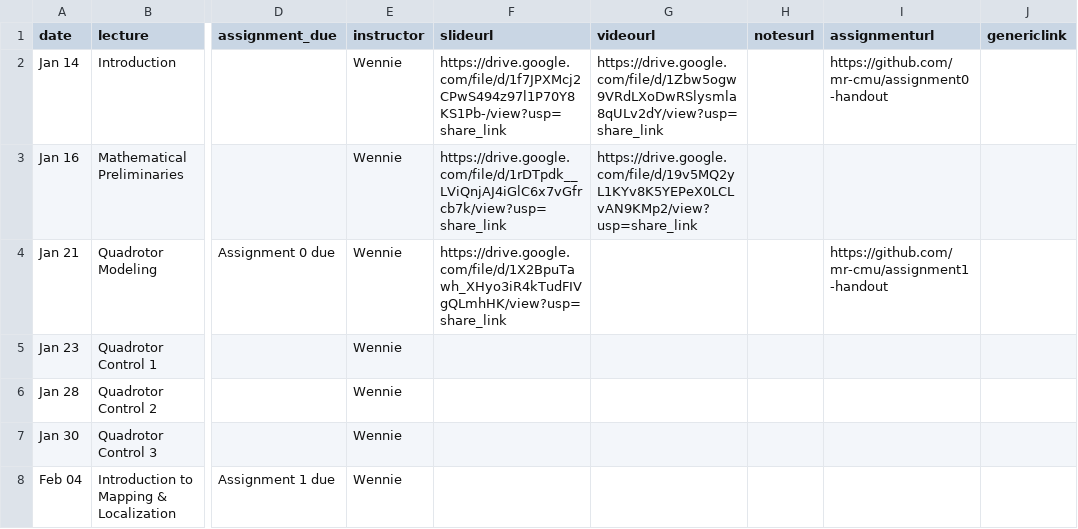
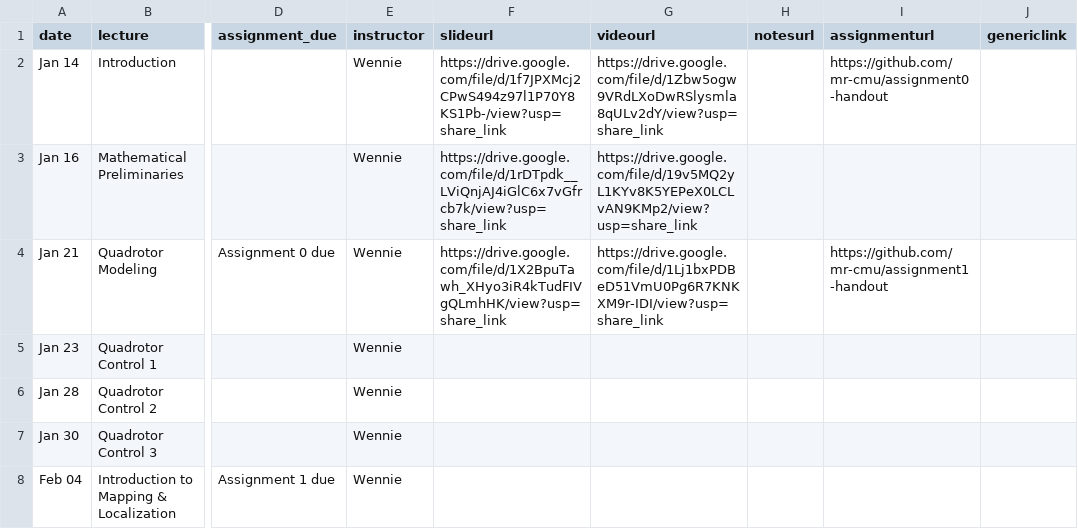
Before and after one commit to mr-cmu/mr-cmu.github.io, a CSV file: _data/schedule.csv, drawn as a sheet; only a part is shown, gaps mark what is left out; the diff names each change by its address in the sheet, - before the commit and + after, or states it on an @@ line.

Commit message:
Adds video for today's lecture

```diff
--- a/_data/schedule.csv
+++ b/_data/schedule.csv
-G4 (videourl): (empty)
+G4 (videourl): https://drive.google.com/file/d/1Lj1bxPDBeD51VmU0Pg6R7KNKXM9r-IDI/view?usp=share_link
```
